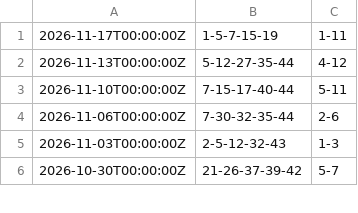
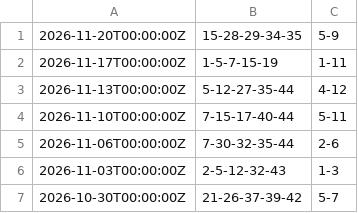
Before and after one commit to alexey-schroeder/generator, a CSV file: src/main/resources/eurojackpot_archiv.csv, drawn as a sheet; only a part is shown.

```diff
--- a/src/main/resources/eurojackpot_archiv.csv
+++ b/src/main/resources/eurojackpot_archiv.csv
@@ -1 +1,2 @@
+2026-11-20T00:00:00Z,15-28-29-34-35,5-9
 2026-11-17T00:00:00Z,1-5-7-15-19,1-11
```
